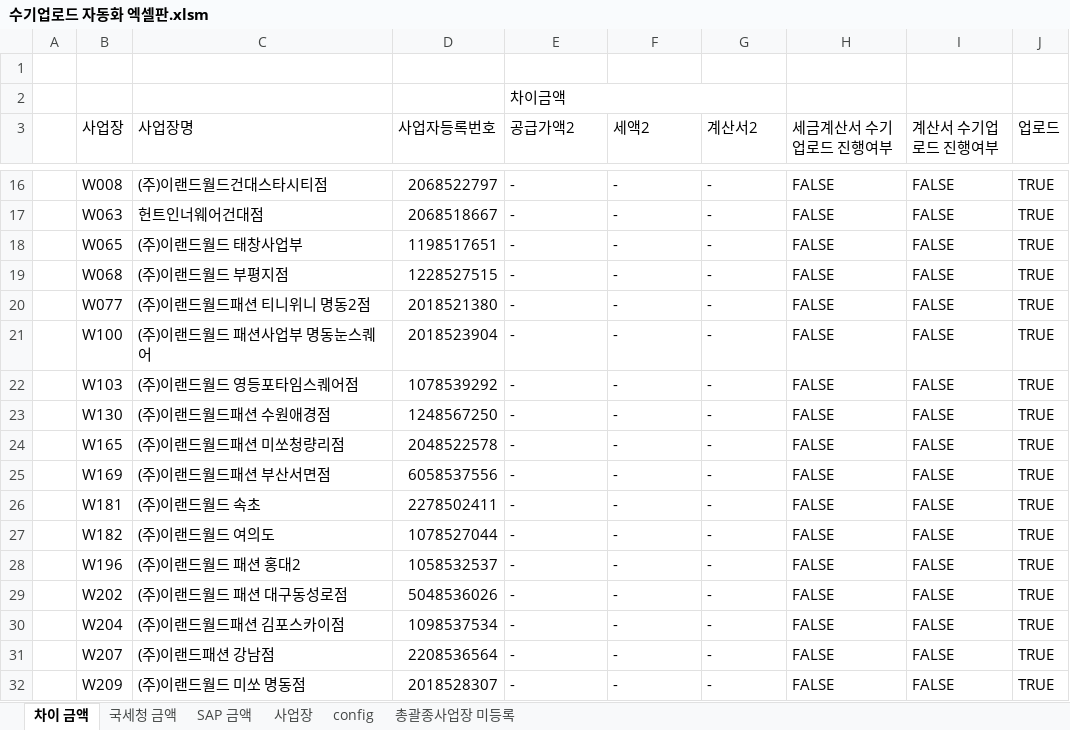
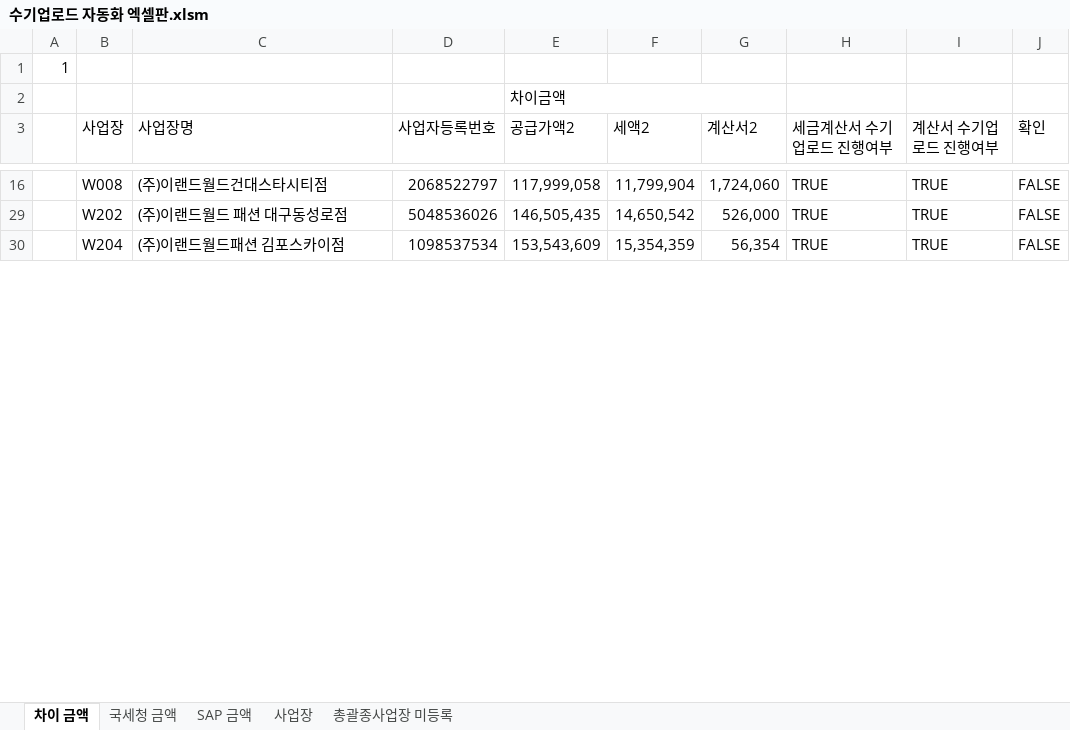
Before and after one commit to cjswoehdgns1/automation_hometax, an Excel workbook: 수기업로드 자동화 엑셀판.xlsm, sheet 차이 금액, drawn as a sheet; only a part is shown, gaps mark what is left out; values as stored, in another font and other column widths than the file's, no cell formats; the diff covers the shown part only; the diff names each change by its address in the sheet, - before the commit and + after, or states it on an @@ line.

```diff
--- a/수기업로드 자동화 엑셀판.xlsm (sheet 차이 금액)
+++ b/수기업로드 자동화 엑셀판.xlsm (sheet 차이 금액)
-sheet tab: config
-A1: (empty)
+A1: 1
-J3: 업로드
+J3: 확인
-E16 (공급가액2): -
+E16 (공급가액2): 117,999,058
-F16 (세액2): -
+F16 (세액2): 11,799,904
-G16 (계산서2): -
+G16 (계산서2): 1,724,060
-H16 (세금계산서 수기업로드 진행여부): FALSE
+H16 (세금계산서 수기업로드 진행여부): TRUE
-I16 (계산서 수기업로드 진행여부): FALSE
+I16 (계산서 수기업로드 진행여부): TRUE
-J16 (확인): TRUE
+J16 (확인): FALSE
-row 17:  | W063 | 헌트인너웨어건대점 | 2068518667 | - | - | - | FALSE | FALSE | TRUE
-row 18:  | W065 | (주)이랜드월드 태창사업부 | 1198517651 | - | - | - | FALSE | FALSE | TRUE
-row 19:  | W068 | (주)이랜드월드 부평지점 | 1228527515 | - | - | - | FALSE | FALSE | TRUE
@@ row 20 hidden:  | W077 | (주)이랜드월드패션 티니위니 명동2점 | 2018521380 | - | - | - | FALSE | FALSE | TRUE @@
-row 21:  | W100 | (주)이랜드월드 패션사업부 명동눈스퀘어 | 2018523904 | - | - | - | FALSE | FALSE | TRUE
-row 22:  | W103 | (주)이랜드월드 영등포타임스퀘어점 | 1078539292 | - | - | - | FALSE | FALSE | TRUE
-row 23:  | W130 | (주)이랜드월드패션 수원애경점 | 1248567250 | - | - | - | FALSE | FALSE | TRUE
-row 24:  | W165 | (주)이랜드월드패션 미쏘청량리점 | 2048522578 | - | - | - | FALSE | FALSE | TRUE
-row 25:  | W169 | (주)이랜드월드패션 부산서면점 | 6058537556 | - | - | - | FALSE | FALSE | TRUE
@@ row 26 hidden:  | W181 | (주)이랜드월드 속초 | 2278502411 | - | - | - | FALSE | FALSE | TRUE @@
-row 27:  | W182 | (주)이랜드월드 여의도 | 1078527044 | - | - | - | FALSE | FALSE | TRUE
-row 28:  | W196 | (주)이랜드월드 패션 홍대2 | 1058532537 | - | - | - | FALSE | FALSE | TRUE
-E29 (공급가액2): -
+E29 (공급가액2): 146,505,435
-F29 (세액2): -
+F29 (세액2): 14,650,542
-G29 (계산서2): -
+G29 (계산서2): 526,000
-H29:H30 (세금계산서 수기업로드 진행여부): FALSE
+H29:H30 (세금계산서 수기업로드 진행여부): TRUE
-I29:I30 (계산서 수기업로드 진행여부): FALSE
+I29:I30 (계산서 수기업로드 진행여부): TRUE
-J29:J30 (확인): TRUE
+J29:J30 (확인): FALSE
-E30 (공급가액2): -
+E30 (공급가액2): 153,543,609
-F30 (세액2): -
+F30 (세액2): 15,354,359
-G30 (계산서2): -
+G30 (계산서2): 56,354
-row 31:  | W207 | (주)이랜드패션 강남점 | 2208536564 | - | - | - | FALSE | FALSE | TRUE
-row 32:  | W209 | (주)이랜드월드 미쏘 명동점 | 2018528307 | - | - | - | FALSE | FALSE | TRUE
```
Also changed, not shown: 102 removed rows, 5 hidden or unhidden rows and 342 edited cells elsewhere in this sheet, sheet 사업장, sheet 국세청 금액, sheet SAP 금액, cell formats, hidden cells, 37 other files.
